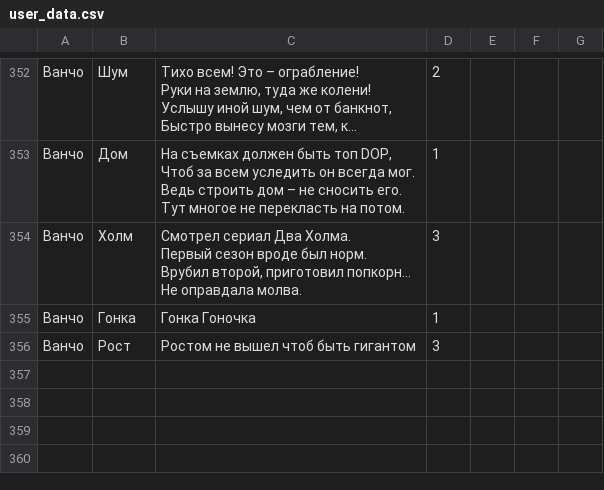
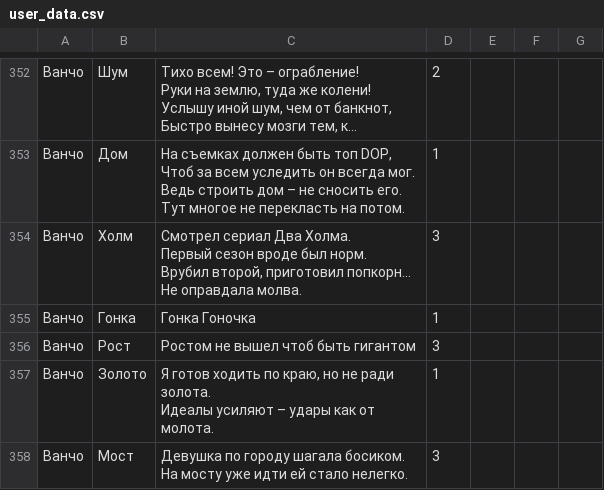
Before and after one commit to folyaev/FTGB, a CSV file: user_data.csv, drawn as a sheet; only a part is shown, gaps mark what is left out; long unchanged cells end in …; ↵ is a line break in a cell; the diff names each change by its address in the sheet, - before the commit and + after, or states it on an @@ line.

```diff
--- a/user_data.csv
+++ b/user_data.csv
+row 357: Ванчо | Золото | Я готов ходить по краю, но не ради золота. ↵ Идеалы усиляют – удары как от молота. | 1
+row 358: Ванчо | Мост | Девушка по городу шагала босиком. ↵ На мосту уже идти ей стало нелегко. | 3
```
Also changed, not shown: 5 other files.
